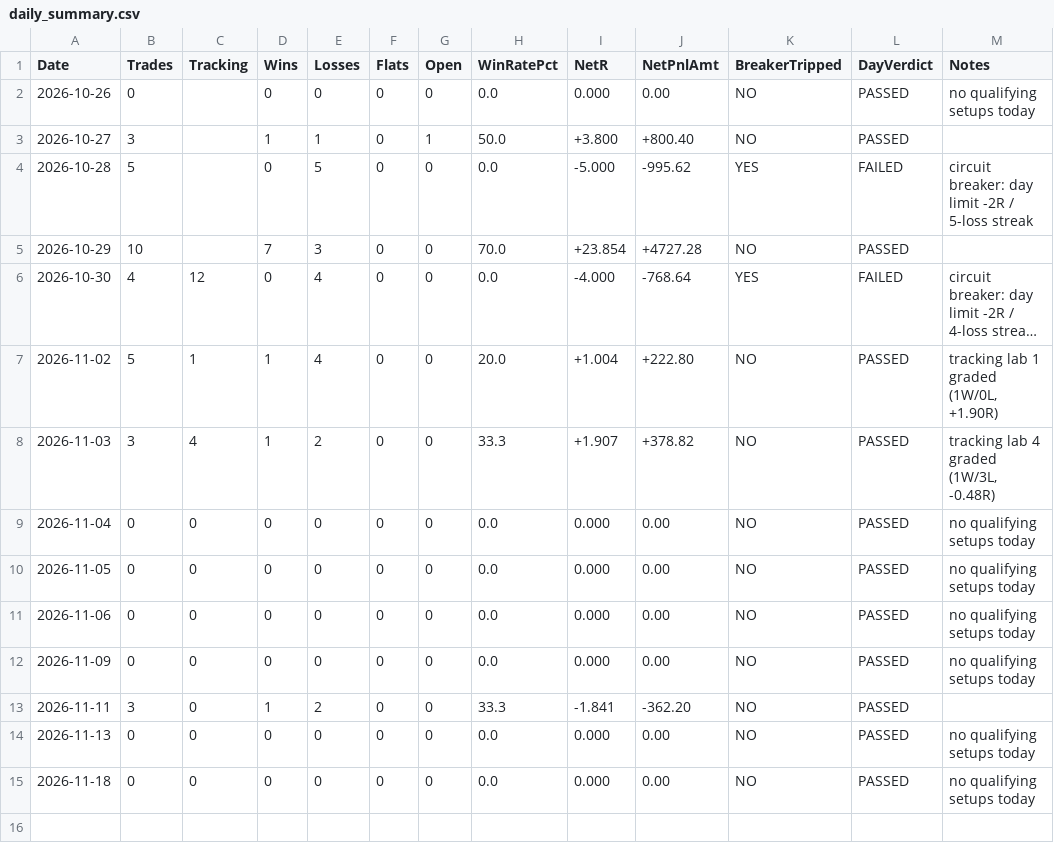
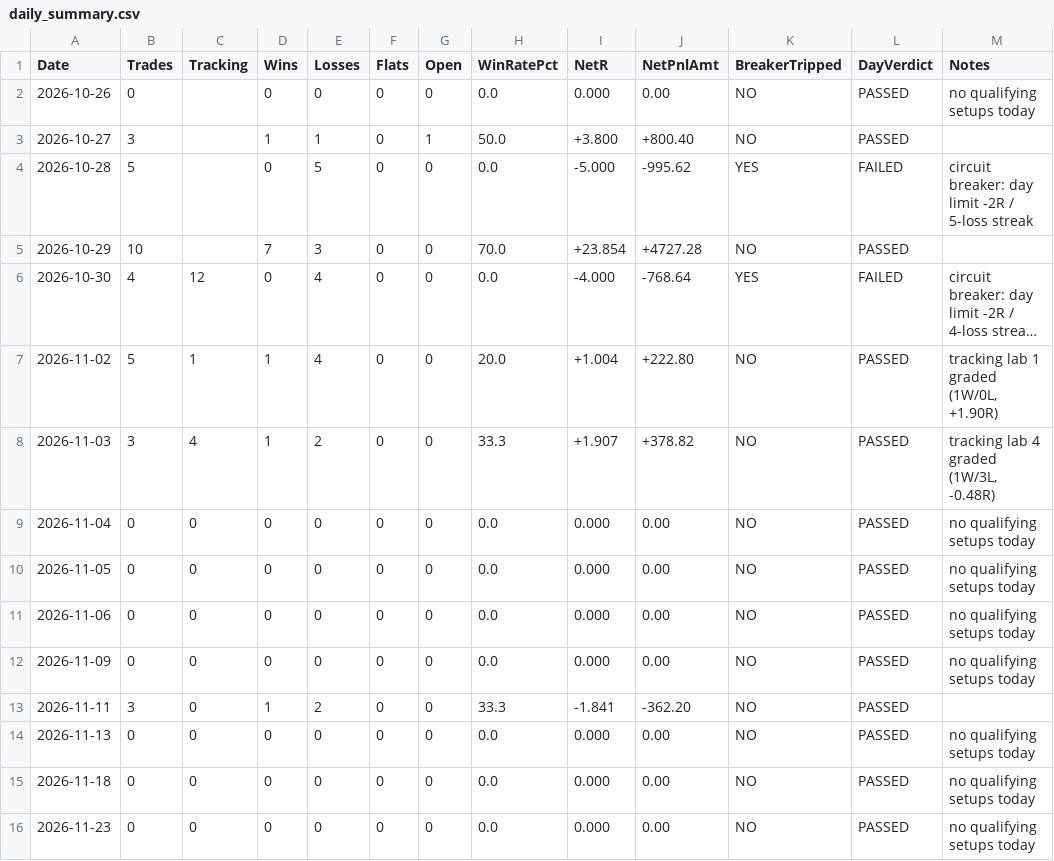
Before and after one commit to ramcruise1000/nse-scanner, a CSV file: journal/daily_summary.csv, drawn as a sheet; long unchanged cells end in …; the diff names each change by its address in the sheet, - before the commit and + after, or states it on an @@ line.

```diff
--- a/journal/daily_summary.csv
+++ b/journal/daily_summary.csv
+row 16: 2026-11-23 | 0 | 0 | 0 | 0 | 0 | 0 | 0.0 | 0.000 | 0.00 | NO | PASSED | no qualifying setups today
```
Also changed, not shown: 2 other files.
